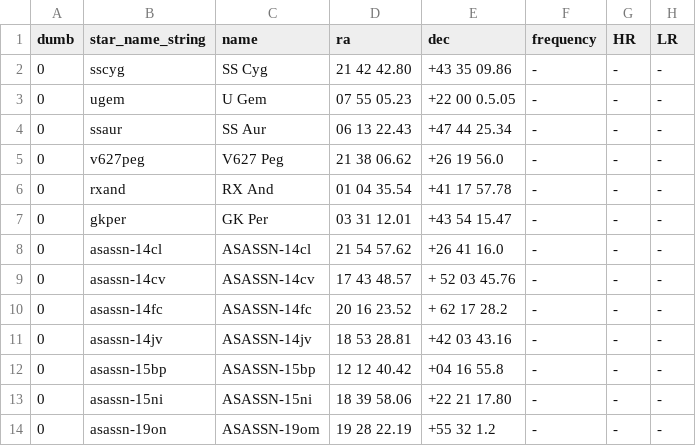
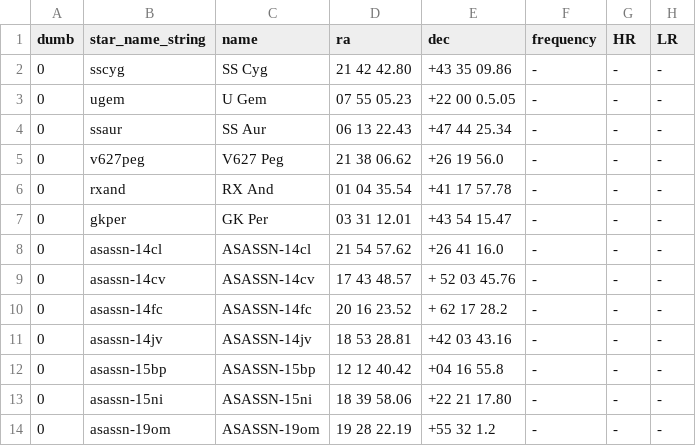
Before and after one commit to aras-database/database, a CSV file: data/dwarf_novae.csv, drawn as a sheet.

```diff
--- a/data/dwarf_novae.csv
+++ b/data/dwarf_novae.csv
@@ -13,2 +13,2 @@ dumb;star_name_string;name;ra;dec;frequency;HR;LR
 0;asassn-15ni;ASASSN-15ni;18 39 58.06;+22 21 17.80;-;-;-
-0;asassn-19on;ASASSN-19om;19 28 22.19;+55 32 1.2;-;-;-
+0;asassn-19om;ASASSN-19om;19 28 22.19;+55 32 1.2;-;-;-
```
Also changed, not shown: 9 other files.
